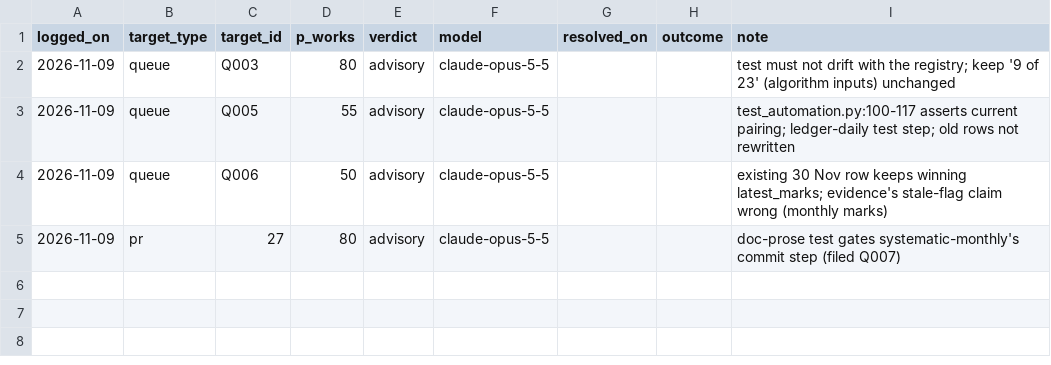
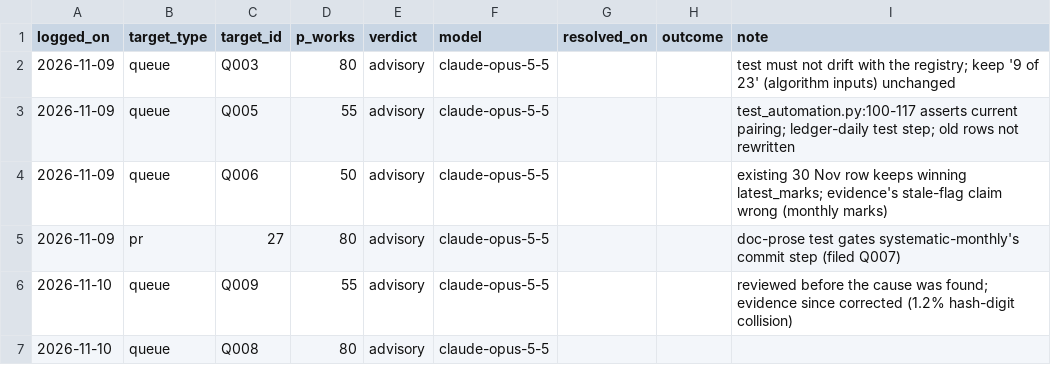
Before and after one commit to EthanC100/em-macro, a CSV file: results/opposition/calibration.csv, drawn as a sheet.

```diff
--- a/results/opposition/calibration.csv
+++ b/results/opposition/calibration.csv
@@ -5 +5,3 @@ logged_on,target_type,target_id,p_works,verdict,model,resolved_on,outcome,note
 2026-11-09,pr,27,80,advisory,claude-opus-5-5,,,doc-prose test gates systematic-monthly's commit step (filed Q007)
+2026-11-10,queue,Q009,55,advisory,claude-opus-5-5,,,reviewed before the cause was found; evidence since corrected (1.2% hash-digit collision)
+2026-11-10,queue,Q008,80,advisory,claude-opus-5-5,,,
```
Also changed, not shown: 1 other file.
